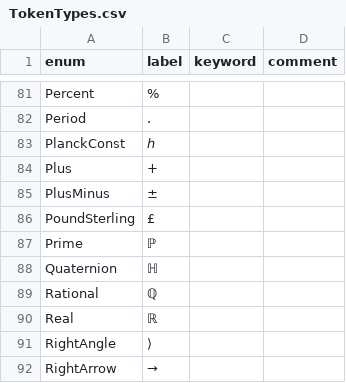
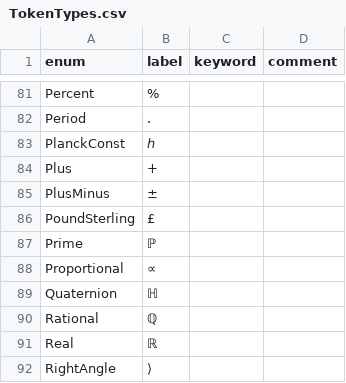
Before and after one commit to JohnDTill/Neb, a CSV file: source/meta/TokenTypes.csv, drawn as a sheet; only a part is shown, gaps mark what is left out; the shorter side is filled out with more unchanged rows; the diff names each change by its address in the sheet, - before the commit and + after, or states it on an @@ line.

```diff
--- a/source/meta/TokenTypes.csv
+++ b/source/meta/TokenTypes.csv
+row 88: Proportional | ∝
```
Also changed, not shown: source/meta/NodeTypes.csv, 8 other files.
